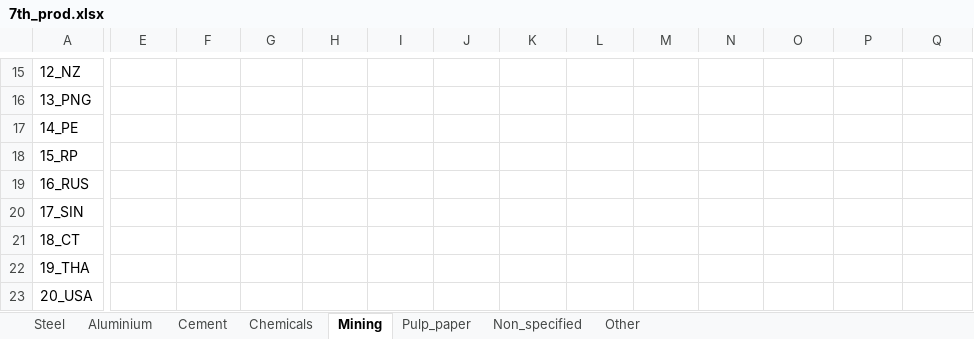
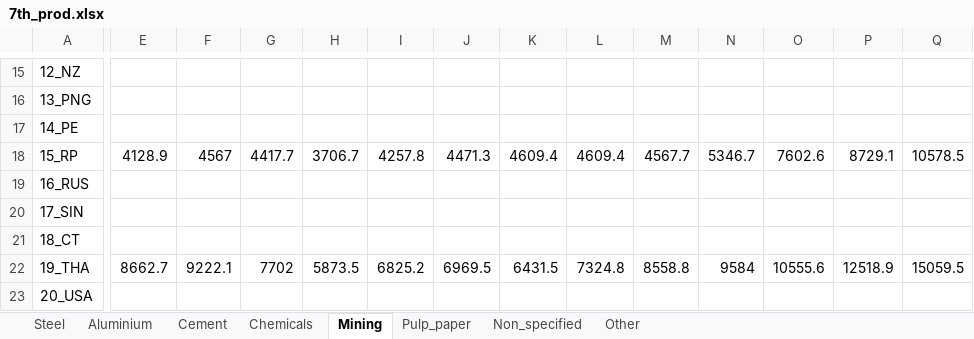
Before and after one commit to asia-pacific-energy-research-centre/Industry_8th, an Excel workbook: data/input_data/7th_prod.xlsx, sheet Mining, drawn as a sheet; only a part is shown, gaps mark what is left out; values as stored, in another font and other column widths than the file's, no borders; the diff covers the shown part only; the diff names each change by its address in the sheet, - before the commit and + after, or states it on an @@ line.

```diff
--- a/data/input_data/7th_prod.xlsx (sheet Mining)
+++ b/data/input_data/7th_prod.xlsx (sheet Mining)
-E18: (empty)
+E18: 4128.9
-F18: (empty)
+F18: 4567
-G18: (empty)
+G18: 4417.7
-H18: (empty)
+H18: 3706.7
-I18: (empty)
+I18: 4257.8
-J18: (empty)
+J18: 4471.3
-K18: (empty)
+K18: 4609.4
-L18: (empty)
+L18: 4609.4
-M18: (empty)
+M18: 4567.7
-N18: (empty)
+N18: 5346.7
-O18: (empty)
+O18: 7602.6
-P18: (empty)
+P18: 8729.1
-Q18: (empty)
+Q18: 10578.5
-E22: (empty)
+E22: 8662.7
-F22: (empty)
+F22: 9222.1
-G22: (empty)
+G22: 7702
-H22: (empty)
+H22: 5873.5
-I22: (empty)
+I22: 6825.2
-J22: (empty)
+J22: 6969.5
-K22: (empty)
+K22: 6431.5
-L22: (empty)
+L22: 7324.8
-M22: (empty)
+M22: 8558.8
-N22: (empty)
+N22: 9584
-O22: (empty)
+O22: 10555.6
-P22: (empty)
+P22: 12518.9
-Q22: (empty)
+Q22: 15059.5
```
Also changed, not shown: 422 edited cells elsewhere in this sheet, sheet Steel, sheet Chemicals, sheet Cement, sheet Other, sheet Aluminium, sheet Non_specified, 1 more sheet, 6 other files.
